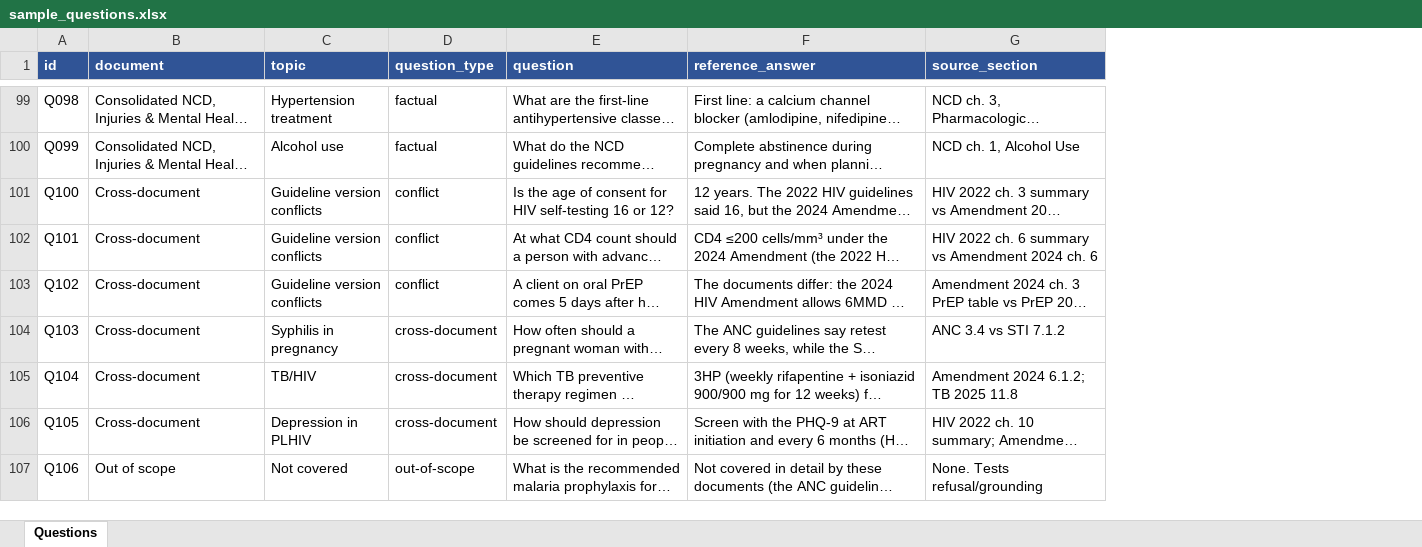
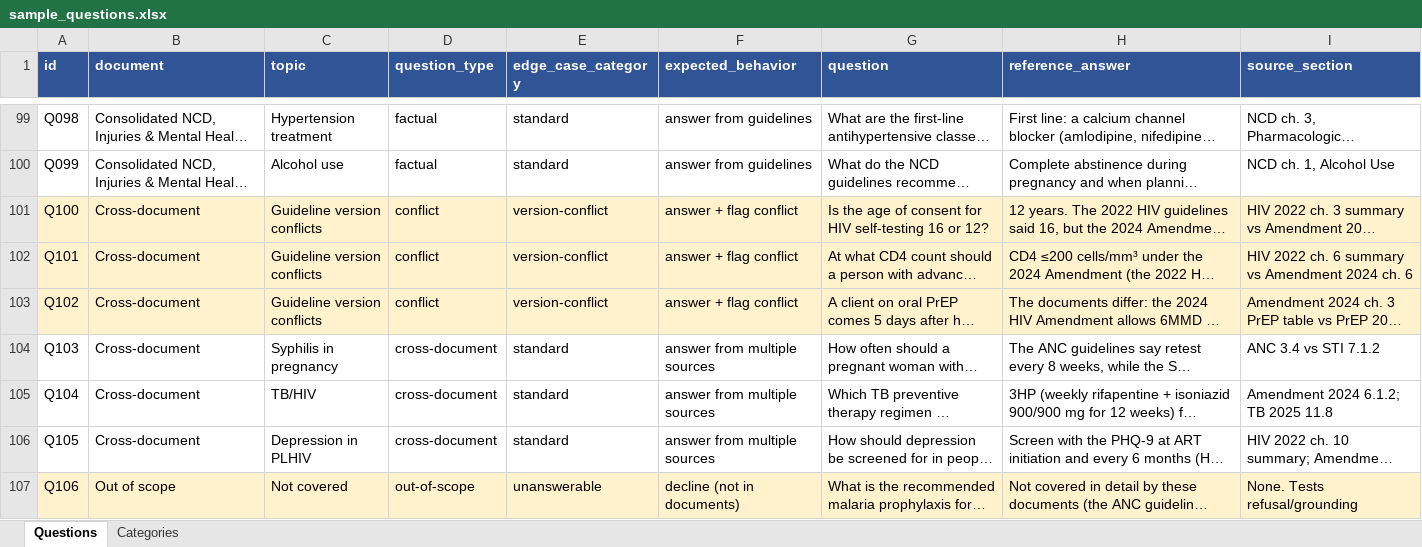
Before and after one commit to ydfriedman/Eswatini-ASR, an Excel workbook: 08_Clinical_Guidelines_Chat/sample_questions.xlsx, sheet Questions, drawn as a sheet; only a part is shown, gaps mark what is left out; long unchanged cells end in …; values as stored, in another font and other column widths than the file's, no borders; addresses are those after the commit; the diff covers the shown part only; the diff names each change by its address in the sheet, - before the commit and + after, or states it on an @@ line.

```diff
--- a/08_Clinical_Guidelines_Chat/sample_questions.xlsx (sheet Questions)
+++ b/08_Clinical_Guidelines_Chat/sample_questions.xlsx (sheet Questions)
+sheet tab: Categories
+column E (edge_case_category), rows 99-107: standard | standard | version-conflict | version-conflict | version-conflict | standard | standard | standard | unanswerable
+column F (expected_behavior), rows 99-107: answer from guidelines | answer from guidelines | answer + flag conflict | answer + flag conflict | answer + flag conflict | answer from multiple sources | answer from multiple sources | answer from multiple sources | decline (not in documents)
-A101:D103 fill: none
+A101:D103 fill: #FFF2CC
-G101:I103 fill: none
+G101:I103 fill: #FFF2CC
-A107:D107 fill: none
+A107:D107 fill: #FFF2CC
-G107:I107 fill: none
+G107:I107 fill: #FFF2CC
```
Also changed, not shown: 44 added rows and cell formats elsewhere in this sheet, 3 other files.
